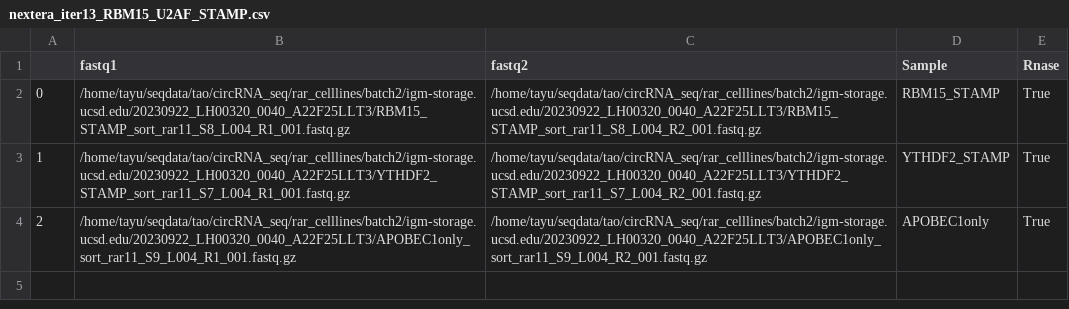
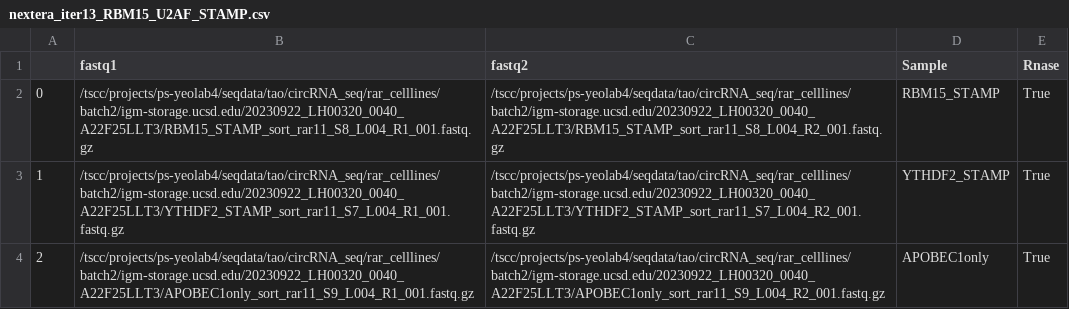
Before and after one commit to algaebrown/circSTAMP_pipe, a CSV file: notebook/nextera_iter13_RBM15_U2AF_STAMP.csv, drawn as a sheet.

Commit message:
change to TSCC 2.0 path

```diff
--- a/notebook/nextera_iter13_RBM15_U2AF_STAMP.csv
+++ b/notebook/nextera_iter13_RBM15_U2AF_STAMP.csv
@@ -1,4 +1,4 @@
 ,fastq1,fastq2,Sample,Rnase
-0,/home/tayu/seqdata/tao/circRNA_seq/rar_celllines/batch2/igm-storage.ucsd.edu/20230922_LH00320_0040_A22F25LLT3/RBM15_STAMP_sort_rar11_S8_L004_R1_001.fastq.gz,/home/tayu/seqdata/tao/circRNA_seq/rar_celllines/batch2/igm-storage.ucsd.edu/20230922_LH00320_0040_A22F25LLT3/RBM15_STAMP_sort_rar11_S8_L004_R2_001.fastq.gz,RBM15_STAMP,True
-1,/home/tayu/seqdata/tao/circRNA_seq/rar_celllines/batch2/igm-storage.ucsd.edu/20230922_LH00320_0040_A22F25LLT3/YTHDF2_STAMP_sort_rar11_S7_L004_R1_001.fastq.gz,/home/tayu/seqdata/tao/circRNA_seq/rar_celllines/batch2/igm-storage.ucsd.edu/20230922_LH00320_0040_A22F25LLT3/YTHDF2_STAMP_sort_rar11_S7_L004_R2_001.fastq.gz,YTHDF2_STAMP,True
-2,/home/tayu/seqdata/tao/circRNA_seq/rar_celllines/batch2/igm-storage.ucsd.edu/20230922_LH00320_0040_A22F25LLT3/APOBEC1only_sort_rar11_S9_L004_R1_001.fastq.gz,/home/tayu/seqdata/tao/circRNA_seq/rar_celllines/batch2/igm-storage.ucsd.edu/20230922_LH00320_0040_A22F25LLT3/APOBEC1only_sort_rar11_S9_L004_R2_001.fastq.gz,APOBEC1only,True
+0,/tscc/projects/ps-yeolab4/seqdata/tao/circRNA_seq/rar_celllines/batch2/igm-storage.ucsd.edu/20230922_LH00320_0040_A22F25LLT3/RBM15_STAMP_sort_rar11_S8_L004_R1_001.fastq.gz,/tscc/projects/ps-yeolab4/seqdata/tao/circRNA_seq/rar_celllines/batch2/igm-storage.ucsd.edu/20230922_LH00320_0040_A22F25LLT3/RBM15_STAMP_sort_rar11_S8_L004_R2_001.fastq.gz,RBM15_STAMP,True
+1,/tscc/projects/ps-yeolab4/seqdata/tao/circRNA_seq/rar_celllines/batch2/igm-storage.ucsd.edu/20230922_LH00320_0040_A22F25LLT3/YTHDF2_STAMP_sort_rar11_S7_L004_R1_001.fastq.gz,/tscc/projects/ps-yeolab4/seqdata/tao/circRNA_seq/rar_celllines/batch2/igm-storage.ucsd.edu/20230922_LH00320_0040_A22F25LLT3/YTHDF2_STAMP_sort_rar11_S7_L004_R2_001.fastq.gz,YTHDF2_STAMP,True
+2,/tscc/projects/ps-yeolab4/seqdata/tao/circRNA_seq/rar_celllines/batch2/igm-storage.ucsd.edu/20230922_LH00320_0040_A22F25LLT3/APOBEC1only_sort_rar11_S9_L004_R1_001.fastq.gz,/tscc/projects/ps-yeolab4/seqdata/tao/circRNA_seq/rar_celllines/batch2/igm-storage.ucsd.edu/20230922_LH00320_0040_A22F25LLT3/APOBEC1only_sort_rar11_S9_L004_R2_001.fastq.gz,APOBEC1only,True
```
Also changed, not shown: notebook/nextera_iter5_IGF_U2_rar11.csv, 1 other file.
